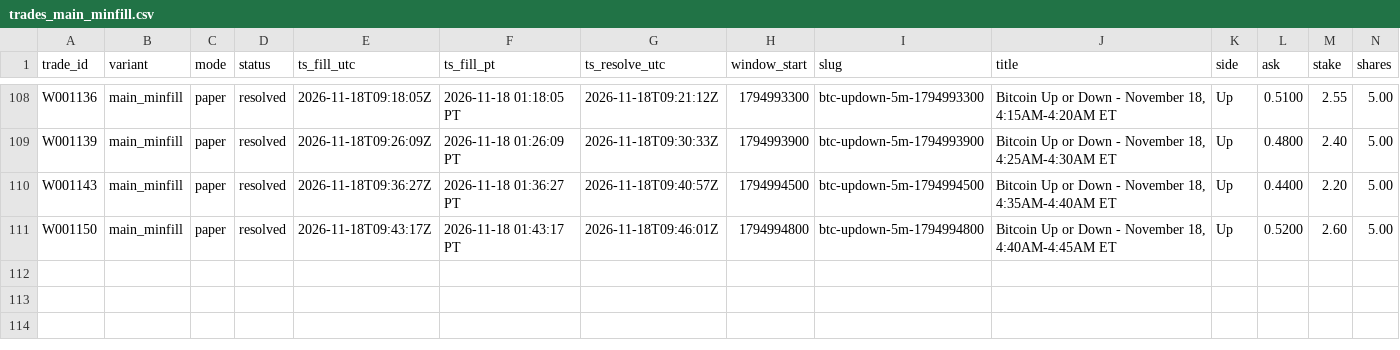
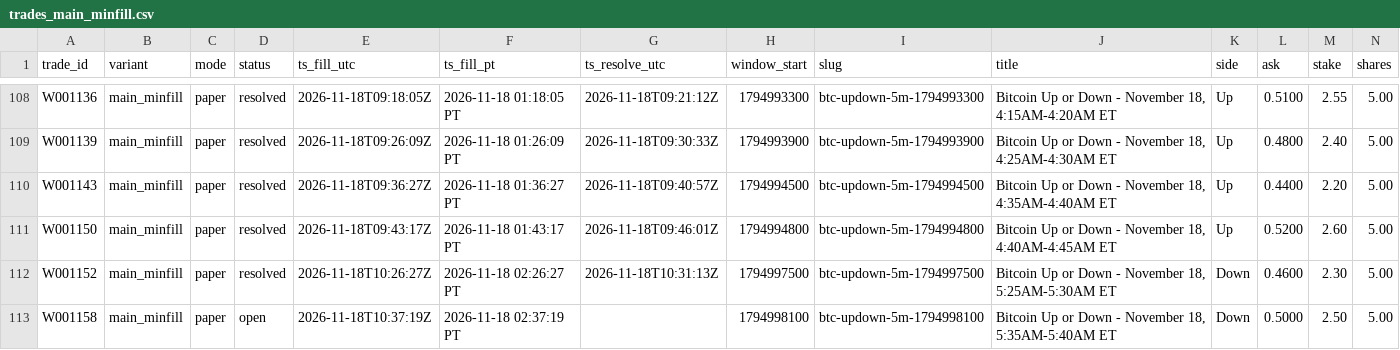
Before and after one commit to michaeldeuchar-dotcom/btc5m-paper-bot, a CSV file: data/week1/trades_main_minfill.csv, drawn as a sheet; only a part is shown, gaps mark what is left out; rows hold the shown columns only; the diff names each change by its address in the sheet, - before the commit and + after, or states it on an @@ line.

```diff
--- a/data/week1/trades_main_minfill.csv
+++ b/data/week1/trades_main_minfill.csv
+row 112: W001152 | main_minfill | paper | resolved | 2026-11-18T10:26:27Z | 2026-11-18 02:26:27 PT | 2026-11-18T10:31:13Z | 1794997500 | btc-updown-5m-1794997500 | Bitcoin Up or Down - November 18, 5:25AM-5:30AM ET | Down | 0.4600 | 2.30 | 5.00
+row 113: W001158 | main_minfill | paper | open | 2026-11-18T10:37:19Z | 2026-11-18 02:37:19 PT |  | 1794998100 | btc-updown-5m-1794998100 | Bitcoin Up or Down - November 18, 5:35AM-5:40AM ET | Down | 0.5000 | 2.50 | 5.00
```
Also changed, not shown: data/week1/trades_breakout.csv, data/week1/trades_trend_volume.csv, 8 other files.
